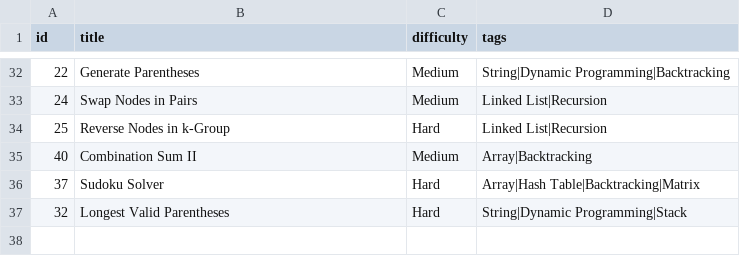
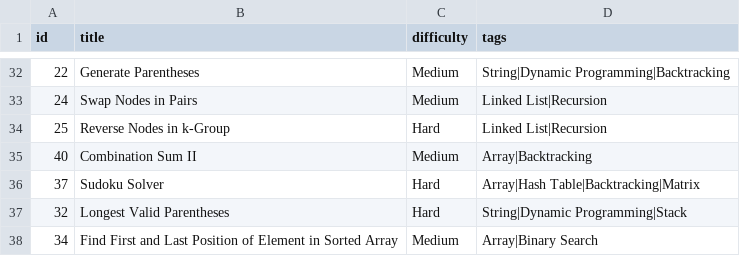
Before and after one commit to Suhas-Raut/LeetSync, a CSV file: tracker.csv, drawn as a sheet; only a part is shown, gaps mark what is left out; the diff names each change by its address in the sheet, - before the commit and + after, or states it on an @@ line.

Commit message:
LC 34: Find First and Last Position of Element in Sorted Array

```diff
--- a/tracker.csv
+++ b/tracker.csv
+row 38: 34 | Find First and Last Position of Element in Sorted Array | Medium | Array|Binary Search
```
Also changed, not shown: 3 other files.
